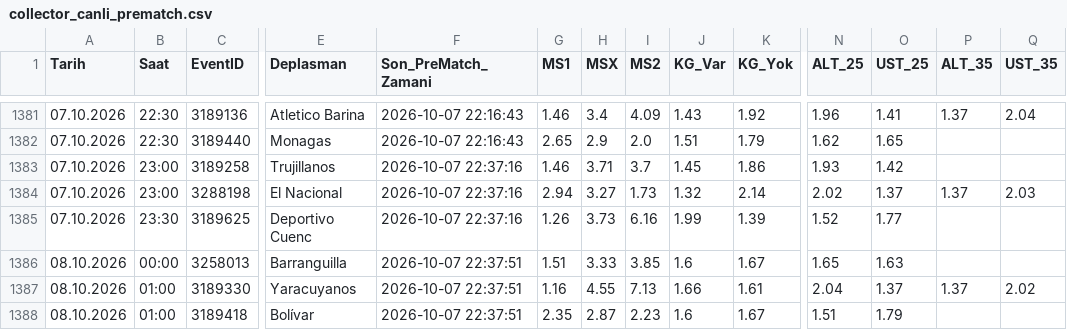
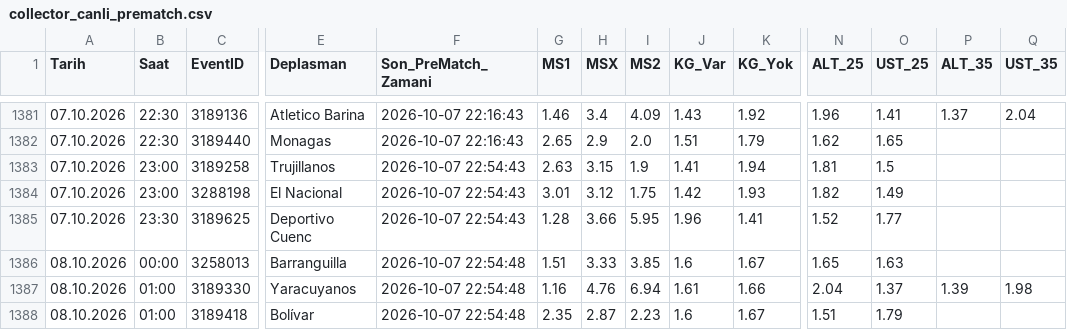
Before and after one commit to volkansevinc58-pixel/OranAI-Collector, a CSV file: collector_canli_prematch.csv, drawn as a sheet; only a part is shown, gaps mark what is left out; the diff covers the shown part only; the diff names each change by its address in the sheet, - before the commit and + after, or states it on an @@ line.

```diff
--- a/collector_canli_prematch.csv
+++ b/collector_canli_prematch.csv
-F1383:F1385 (Son_PreMatch_Zamani): 2026-10-07 22:37:16
+F1383:F1385 (Son_PreMatch_Zamani): 2026-10-07 22:54:43
-G1383 (MS1): 1.46
+G1383 (MS1): 2.63
-H1383 (MSX): 3.71
+H1383 (MSX): 3.15
-I1383 (MS2): 3.7
+I1383 (MS2): 1.9
-J1383 (KG_Var): 1.45
+J1383 (KG_Var): 1.41
-K1383 (KG_Yok): 1.86
+K1383 (KG_Yok): 1.94
-N1383 (ALT_25): 1.93
+N1383 (ALT_25): 1.81
-O1383 (UST_25): 1.42
+O1383 (UST_25): 1.5
-G1384 (MS1): 2.94
+G1384 (MS1): 3.01
-H1384 (MSX): 3.27
+H1384 (MSX): 3.12
-I1384 (MS2): 1.73
+I1384 (MS2): 1.75
-J1384 (KG_Var): 1.32
+J1384 (KG_Var): 1.42
-K1384 (KG_Yok): 2.14
+K1384 (KG_Yok): 1.93
-N1384 (ALT_25): 2.02
+N1384 (ALT_25): 1.82
-O1384 (UST_25): 1.37
+O1384 (UST_25): 1.49
-P1384 (ALT_35): 1.37
+P1384 (ALT_35): (empty)
-Q1384 (UST_35): 2.03
+Q1384 (UST_35): (empty)
-G1385 (MS1): 1.26
+G1385 (MS1): 1.28
-H1385 (MSX): 3.73
+H1385 (MSX): 3.66
-I1385 (MS2): 6.16
+I1385 (MS2): 5.95
-J1385 (KG_Var): 1.99
+J1385 (KG_Var): 1.96
-K1385 (KG_Yok): 1.39
+K1385 (KG_Yok): 1.41
-F1386:F1388 (Son_PreMatch_Zamani): 2026-10-07 22:37:51
+F1386:F1388 (Son_PreMatch_Zamani): 2026-10-07 22:54:48
-H1387 (MSX): 4.55
+H1387 (MSX): 4.76
-I1387 (MS2): 7.13
+I1387 (MS2): 6.94
-J1387 (KG_Var): 1.66
+J1387 (KG_Var): 1.61
-K1387 (KG_Yok): 1.61
+K1387 (KG_Yok): 1.66
-P1387 (ALT_35): 1.37
+P1387 (ALT_35): 1.39
-Q1387 (UST_35): 2.02
+Q1387 (UST_35): 1.98
```
Also changed, not shown: 147 edited cells elsewhere in this file, collector_canli_master.csv.
